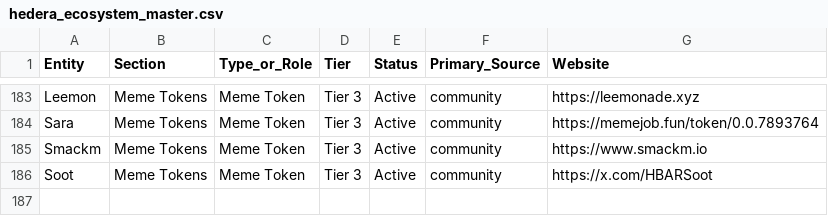
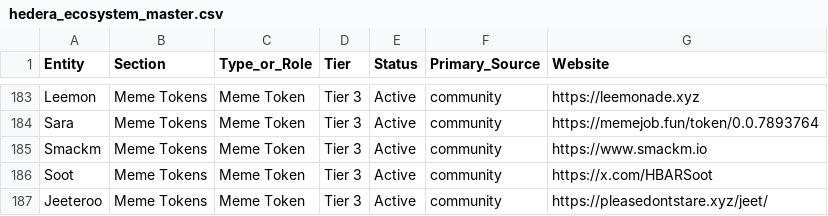
Before and after one commit to valor-cmd/hedera-ecosystem-map, a CSV file: data/hedera_ecosystem_master.csv, drawn as a sheet; only a part is shown, gaps mark what is left out; the diff names each change by its address in the sheet, - before the commit and + after, or states it on an @@ line.

```diff
--- a/data/hedera_ecosystem_master.csv
+++ b/data/hedera_ecosystem_master.csv
+row 187: Jeeteroo | Meme Tokens | Meme Token | Tier 3 | Active | community | https://pleasedontstare.xyz/jeet/
```
Also changed, not shown: 7 other files.
